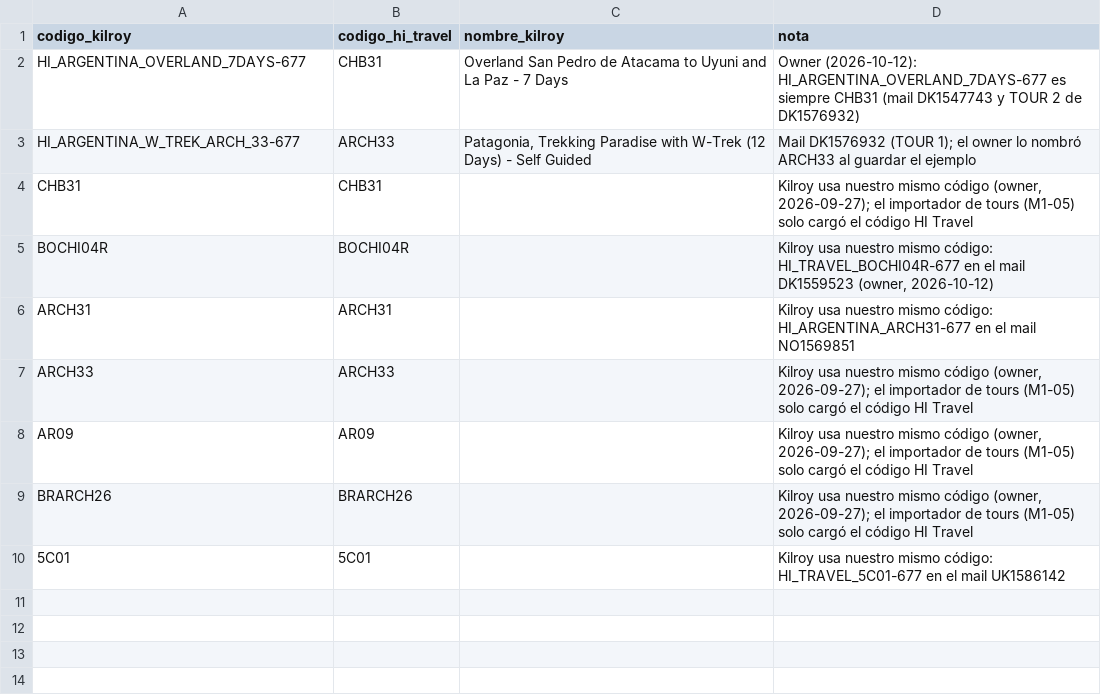
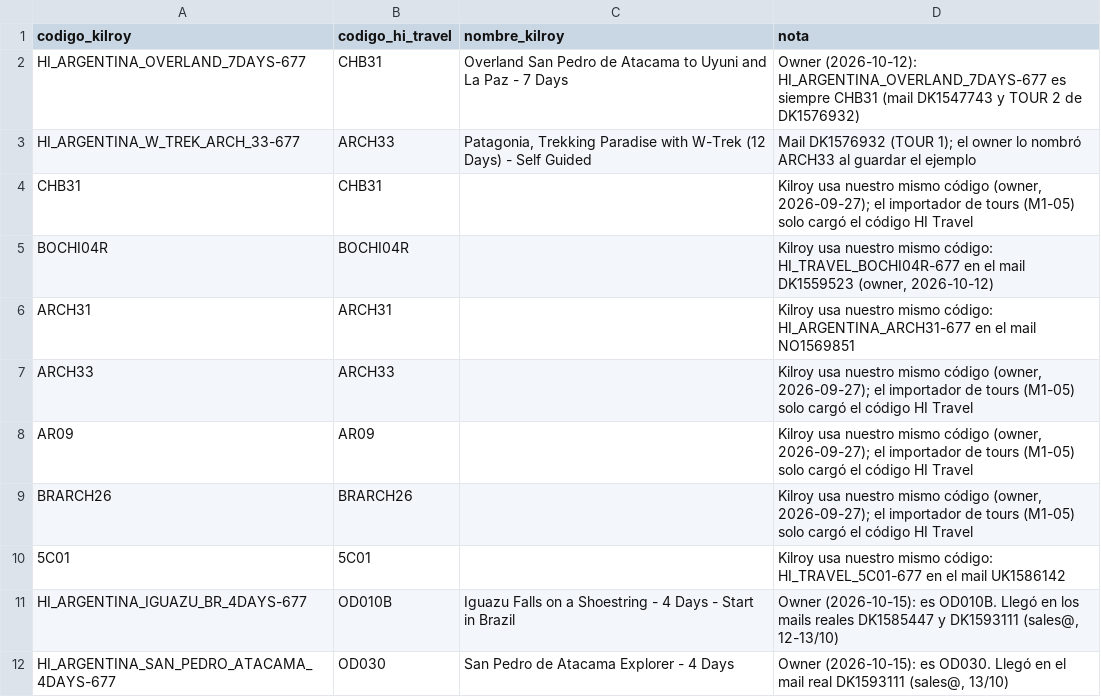
Before and after one commit to cristiancalomarde-dot/Automatizacion, a CSV file: data/codigos-kilroy.csv, drawn as a sheet.

```diff
--- a/data/codigos-kilroy.csv
+++ b/data/codigos-kilroy.csv
@@ -10 +10,3 @@ BRARCH26,BRARCH26,,"Kilroy usa nuestro mismo código (owner, 2026-09-27); el imp
 5C01,5C01,,"Kilroy usa nuestro mismo código: HI_TRAVEL_5C01-677 en el mail UK1586142"
+HI_ARGENTINA_IGUAZU_BR_4DAYS-677,OD010B,Iguazu Falls on a Shoestring - 4 Days - Start in Brazil,"Owner (2026-10-15): es OD010B. Llegó en los mails reales DK1585447 y DK1593111 (sales@, 12-13/10)"
+HI_ARGENTINA_SAN_PEDRO_ATACAMA_4DAYS-677,OD030,San Pedro de Atacama Explorer - 4 Days,"Owner (2026-10-15): es OD030. Llegó en el mail real DK1593111 (sales@, 13/10)"
```
Also changed, not shown: data/codigos-tourradar.csv, 2 other files.
